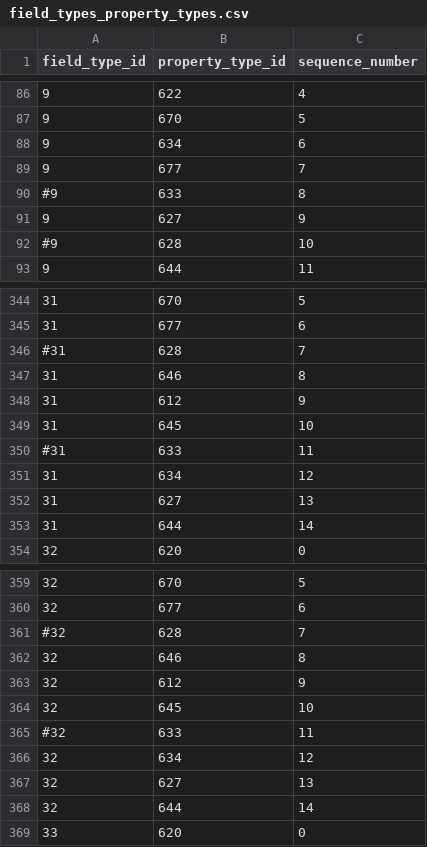
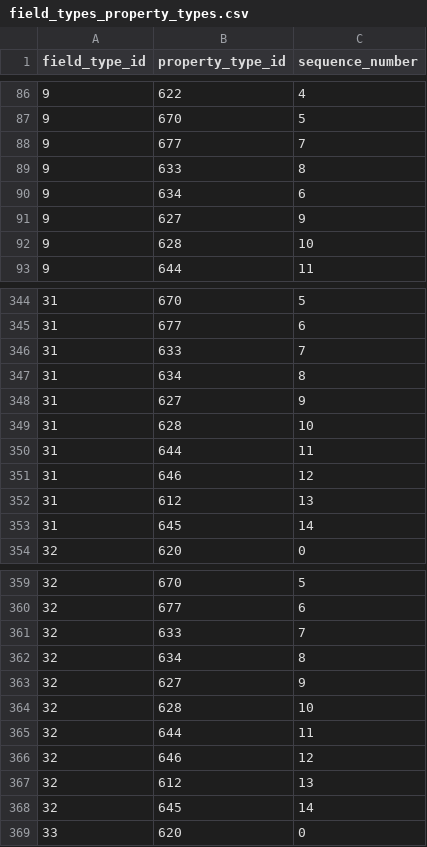
Before and after one commit to viz-centric/flair-bi, a CSV file: src/main/resources/config/liquibase/seed/field_types_property_types.csv, drawn as a sheet; only a part is shown, gaps mark what is left out; the diff covers the shown part only.

```diff
--- a/src/main/resources/config/liquibase/seed/field_types_property_types.csv
+++ b/src/main/resources/config/liquibase/seed/field_types_property_types.csv
@@ -87,7 +87,7 @@ field_type_id|property_type_id|sequence_number
 9|670|5
+9|677|7
+9|633|8
 9|634|6
-9|677|7
-#9|633|8
 9|627|9
-#9|628|10
+9|628|10
 9|644|11
@@ -345,10 +345,10 @@ field_type_id|property_type_id|sequence_number
 31|677|6
-#31|628|7
-31|646|8
-31|612|9
-31|645|10
-#31|633|11
-31|634|12
-31|627|13
-31|644|14
+31|633|7
+31|634|8
+31|627|9
+31|628|10
+31|644|11
+31|646|12
+31|612|13
+31|645|14
 32|620|0
@@ -360,10 +360,10 @@ field_type_id|property_type_id|sequence_number
 32|677|6
-#32|628|7
-32|646|8
-32|612|9
-32|645|10
-#32|633|11
-32|634|12
-32|627|13
-32|644|14
+32|633|7
+32|634|8
+32|627|9
+32|628|10
+32|644|11
+32|646|12
+32|612|13
+32|645|14
 33|620|0
```
Also changed, not shown: 10 added rows, 10 removed rows, 4 moved rows and 76 edited cells elsewhere in this file, 10 other files.
